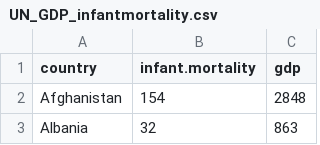
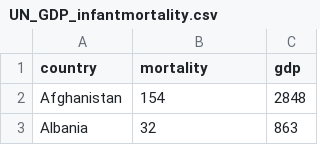
Before and after one commit to garciacallejas/estadistica_biodiversidad, a CSV file: datasets/UN_GDP_infantmortality.csv, drawn as a sheet; only a part is shown.

```diff
--- a/datasets/UN_GDP_infantmortality.csv
+++ b/datasets/UN_GDP_infantmortality.csv
@@ -1,2 +1,2 @@
-"country","infant.mortality","gdp"
+"country","mortality","gdp"
 "Afghanistan",154,2848
```
Also changed, not shown: 11 other files.
